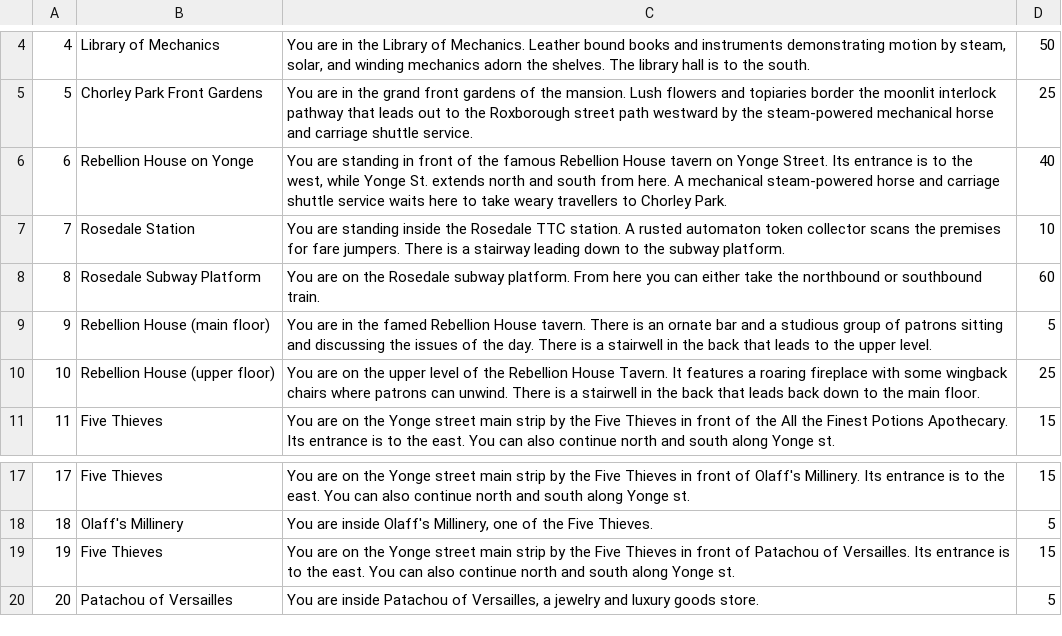
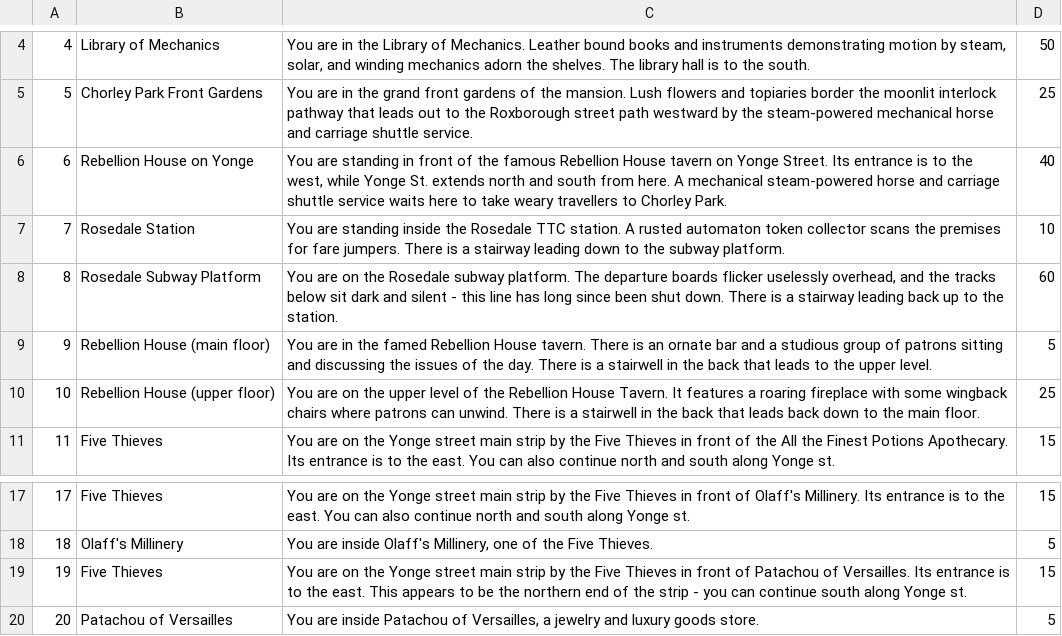
Before and after one commit to pkokosielis/Chains-of-Ivy, a CSV file: csv/roomList.csv, drawn as a sheet; only a part is shown, gaps mark what is left out; the diff names each change by its address in the sheet, - before the commit and + after, or states it on an @@ line.

Commit message:
Fix content bugs found in room/NPC/monster data review
- Room 8 and 19 described north/south exits that didn't exist in the
  room graph (an abandoned subway line's "northbound or southbound
  train", and boilerplate "Five Thieves" strip text on the actual dead
  end of the strip). Rewrote both to match the real exits.
- Room 10's title had a stray leading space in roomList.csv, which
  printed visibly since titles (unlike descriptions) aren't stripped
  before display.
- The crow NPC was defined but never placed in any room; added it to
  the Great Hall.
- csv/README.md mislabeled monsterList.csv's third column as "Armor
  Class" when the code (and createdMonsters.py's own comment) treats
  it as the monster's max damage output.
- Fixed a player-visible "Avaiable for Sale" typo in StoreKeeper.

Added regression tests: crow placement, full room-graph connectivity,
no stray title whitespace, and no description promising a missing exit.

Left the random-encounter difficulty/balance issue (no area or level
gating on monster spawns) untouched per request.

```diff
--- a/csv/roomList.csv
+++ b/csv/roomList.csv
-C8: …subway platform. From here you can either take the northbound or southbound train.
+C8: …subway platform. The departure boards flicker uselessly overhead, and the tracks below sit dark and silent - this line has long since been shut down. There is a stairway leading back up to the station.
-C19: …the east. You can also continue north and south along…
+C19: …the east. This appears to be the northern end of the strip - you can continue south along…
```
Also changed, not shown: 4 other files.
